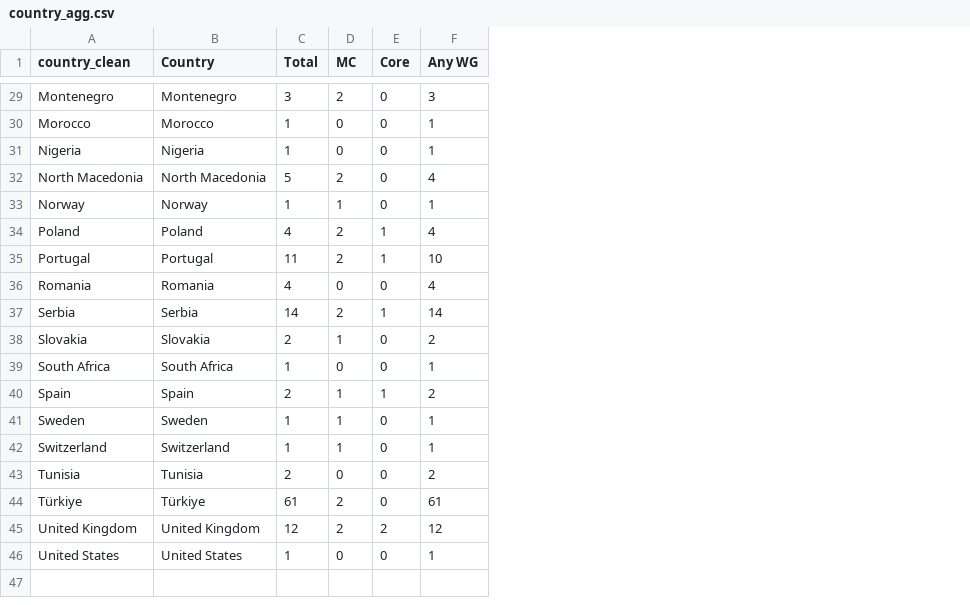
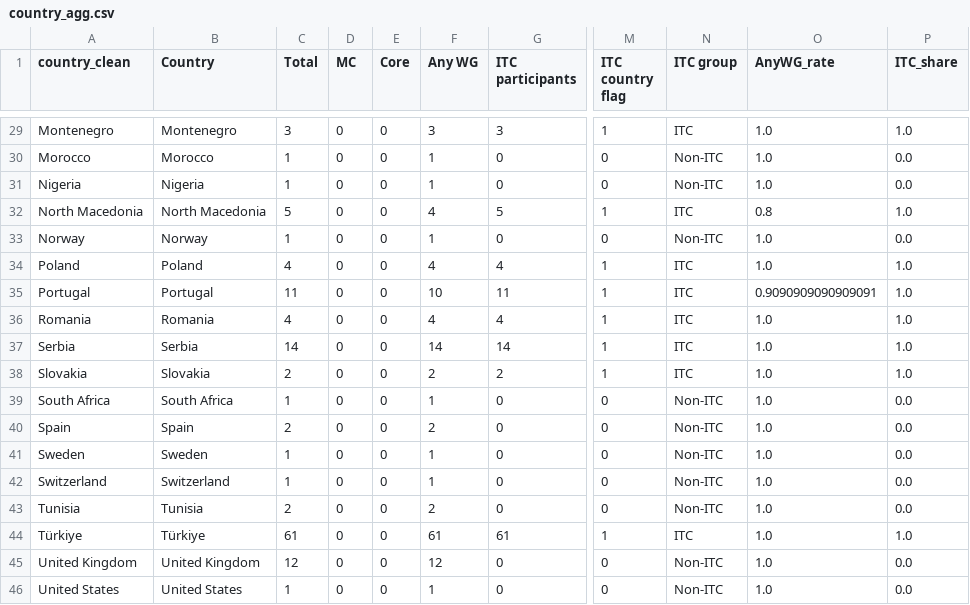
Before and after one commit to Jamess200/evidence-map-agrifood, a CSV file: docs/downloads/country_agg.csv, drawn as a sheet; only a part is shown, gaps mark what is left out; the diff covers the shown part only; the diff names each change by its address in the sheet, - before the commit and + after, or states it on an @@ line.

```diff
--- a/docs/downloads/country_agg.csv
+++ b/docs/downloads/country_agg.csv
+column G (ITC participants), rows 29-46: 3 | 0 | 0 | 5 | 0 | 4 | 11 | 4 | 14 | 2 | 0 | 0 | 0 | 0 | 0 | 61 | 0 | 0
+column M (ITC country flag), rows 29-46: 1 | 0 | 0 | 1 | 0 | 1 | 1 | 1 | 1 | 1 | 0 | 0 | 0 | 0 | 0 | 1 | 0 | 0
+column N (ITC group), rows 29-46: ITC | Non-ITC | Non-ITC | ITC | Non-ITC | ITC | ITC | ITC | ITC | ITC | Non-ITC | Non-ITC | Non-ITC | Non-ITC | Non-ITC | ITC | Non-ITC | Non-ITC
+column O (AnyWG_rate), rows 29-46: 1.0 | 1.0 | 1.0 | 0.8 | 1.0 | 1.0 | 0.9090909090909091 | 1.0 | 1.0 | 1.0 | 1.0 | 1.0 | 1.0 | 1.0 | 1.0 | 1.0 | 1.0 | 1.0
+column P (ITC_share), rows 29-46: 1.0 | 0.0 | 0.0 | 1.0 | 0.0 | 1.0 | 1.0 | 1.0 | 1.0 | 1.0 | 0.0 | 0.0 | 0.0 | 0.0 | 0.0 | 1.0 | 0.0 | 0.0
-D29 (MC): 2
+D29 (MC): 0
-D32 (MC): 2
+D32 (MC): 0
-D33 (MC): 1
+D33 (MC): 0
-D34:D35 (MC): 2
+D34:D35 (MC): 0
-E34:E35 (Core): 1
+E34:E35 (Core): 0
-D37 (MC): 2
+D37 (MC): 0
-E37 (Core): 1
+E37 (Core): 0
-D38 (MC): 1
+D38 (MC): 0
-D40:D42 (MC): 1
+D40:D42 (MC): 0
-E40 (Core): 1
+E40 (Core): 0
-D44:D45 (MC): 2
+D44:D45 (MC): 0
-E45 (Core): 2
+E45 (Core): 0
```
Also changed, not shown: 21 edited cells elsewhere in this file, outputs/dashboard_country_agg.csv, 13 other files.
